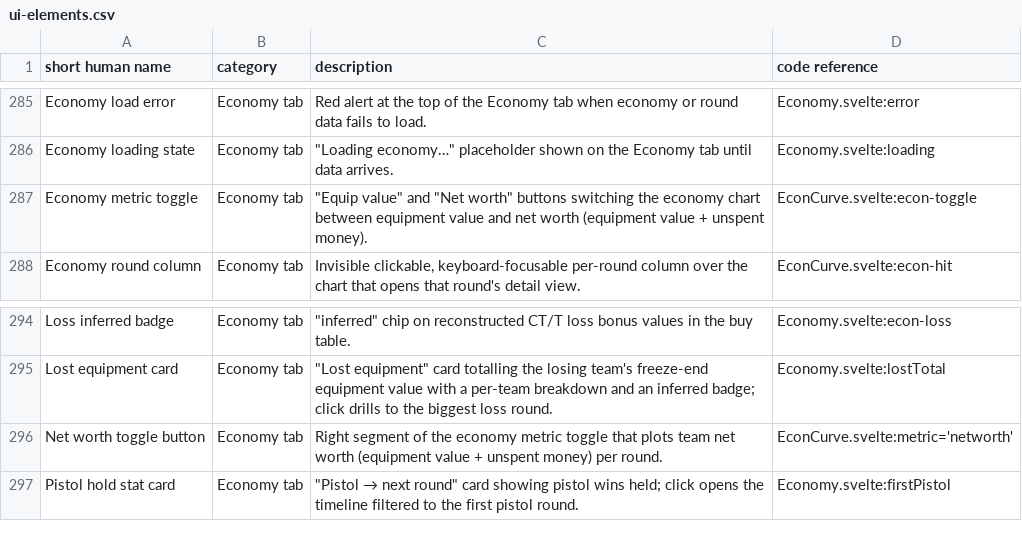
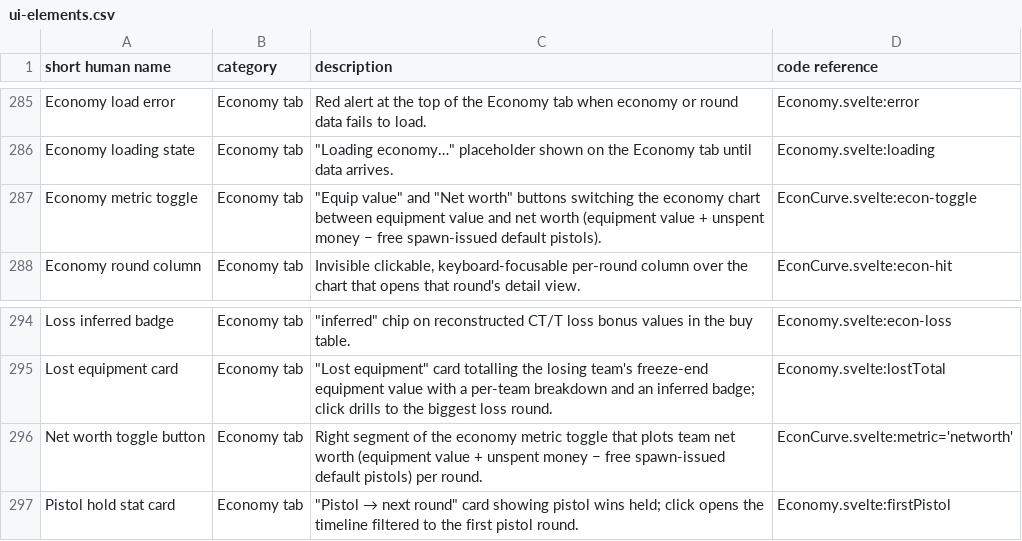
Before and after one commit to ChristianWSmith/spectra, a CSV file: ref/ui-elements.csv, drawn as a sheet; only a part is shown, gaps mark what is left out.

Commit message:
fix(economy): subtract free spawn-issued default pistols from net worth
Pistol-round net worth differed between the two teams on the golden
demo (round 1: 4600 vs 5000; round 13: 5000 vs 4800) although both
sides' money samples prove each started with exactly 5 × $800 = $4000
(money + spent = 4000 on all four sides). Root cause: the game's
freeze-time-end equipment value counts each player's FREE
spawn-issued default sidearm at $200 although nobody paid for it, and
the two sides hold a different number of them at freeze end (golden
demo: round 1 CT 3 USP-S = 600 vs T 5 Glocks = 1000; round 13 CT
1000 vs T 800 — upgrades drop the free pistol out of inventory).

- extract: sample the held free default-pistol value per player at
  freeze end (freeSpawnPistolValue, $200 per USP-S/P2000/Glock-18)
  and sum it per side into the new round_economy.free_pistol_value
  column (baseline schema only — no migrations in this repo)
- store: write/read the column through SaveExtracted, GetRoundDetail
  and GetEconomy (EconomyRow.FreePistolCT/FreePistolT, COALESCE 0)
- frontend: EconCurve net worth = equip + unspent money − free spawn
  pistols, so both pistol rounds read exactly $4000 per side;
  definitions.js glossary and ref/ui-elements.csv updated
- tests: extract unit tests for the helper and the per-side sum, a
  store round-trip test (net worth = 4000 both sides), extract golden
  pins for rounds 1/13 free-pistol values, and a golden-demo
  integration assertion that every pistol round reads 4000/4000

CS2.md records the mp_startmoney and free-default-pistol findings
with sources.

```diff
--- a/ref/ui-elements.csv
+++ b/ref/ui-elements.csv
@@ -286,3 +286,3 @@ Economy load error,Economy tab,Red alert at the top of the Economy tab when econ
 Economy loading state,Economy tab,"""Loading economy…"" placeholder shown on the Economy tab until data arrives.",Economy.svelte:loading
-Economy metric toggle,Economy tab,"""Equip value"" and ""Net worth"" buttons switching the economy chart between equipment value and net worth (equipment value + unspent money).",EconCurve.svelte:econ-toggle
+Economy metric toggle,Economy tab,"""Equip value"" and ""Net worth"" buttons switching the economy chart between equipment value and net worth (equipment value + unspent money − free spawn-issued default pistols).",EconCurve.svelte:econ-toggle
 Economy round column,Economy tab,"Invisible clickable, keyboard-focusable per-round column over the chart that opens that round's detail view.",EconCurve.svelte:econ-hit
@@ -295,3 +295,3 @@ Loss inferred badge,Economy tab,"""inferred"" chip on reconstructed CT/T loss bo
 Lost equipment card,Economy tab,"""Lost equipment"" card totalling the losing team's freeze-end equipment value with a per-team breakdown and an inferred badge; click drills to the biggest loss round.",Economy.svelte:lostTotal
-Net worth toggle button,Economy tab,Right segment of the economy metric toggle that plots team net worth (equipment value + unspent money) per round.,EconCurve.svelte:metric='networth'
+Net worth toggle button,Economy tab,Right segment of the economy metric toggle that plots team net worth (equipment value + unspent money − free spawn-issued default pistols) per round.,EconCurve.svelte:metric='networth'
 Pistol hold stat card,Economy tab,"""Pistol → next round"" card showing pistol wins held; click opens the timeline filtered to the first pistol round.",Economy.svelte:firstPistol
```
Also changed, not shown: 18 other files.
